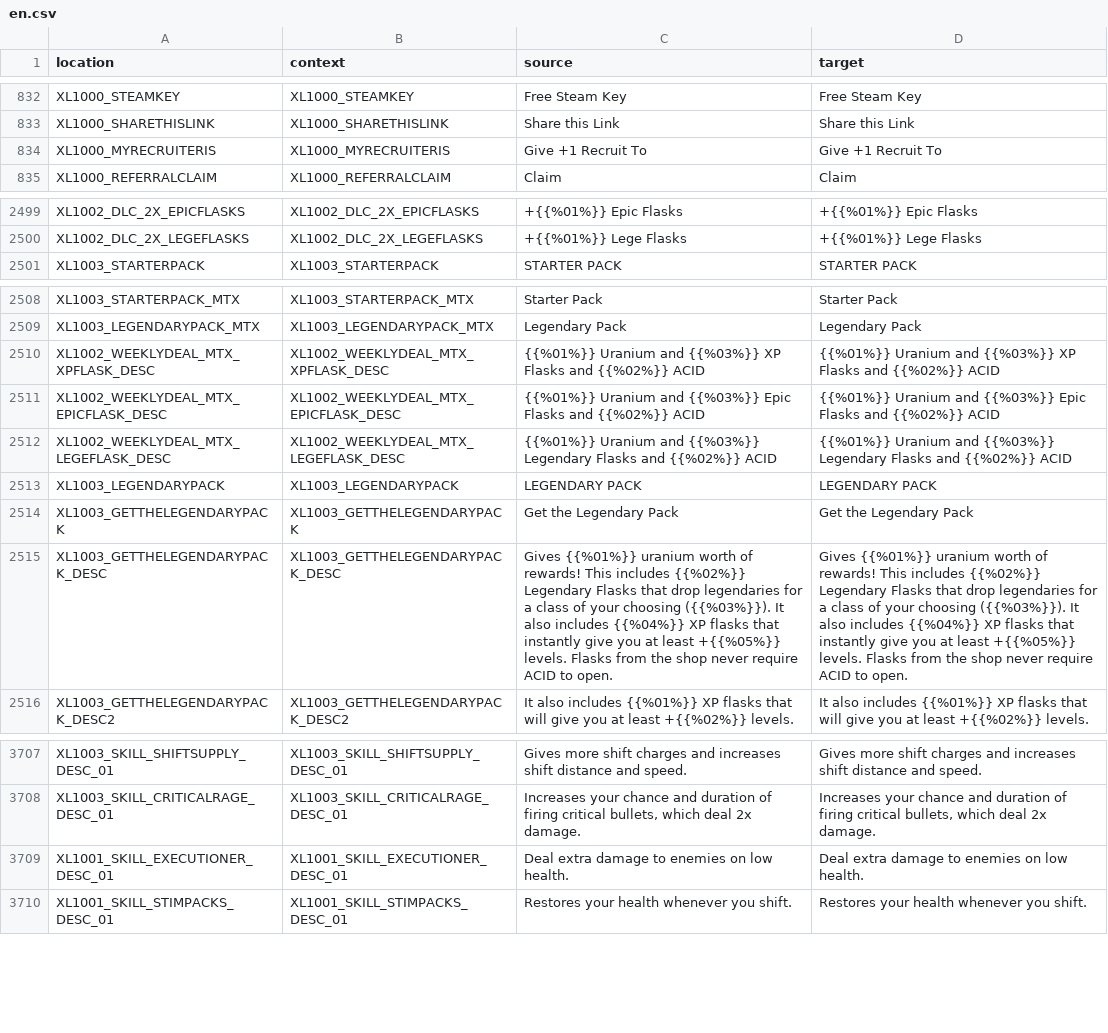
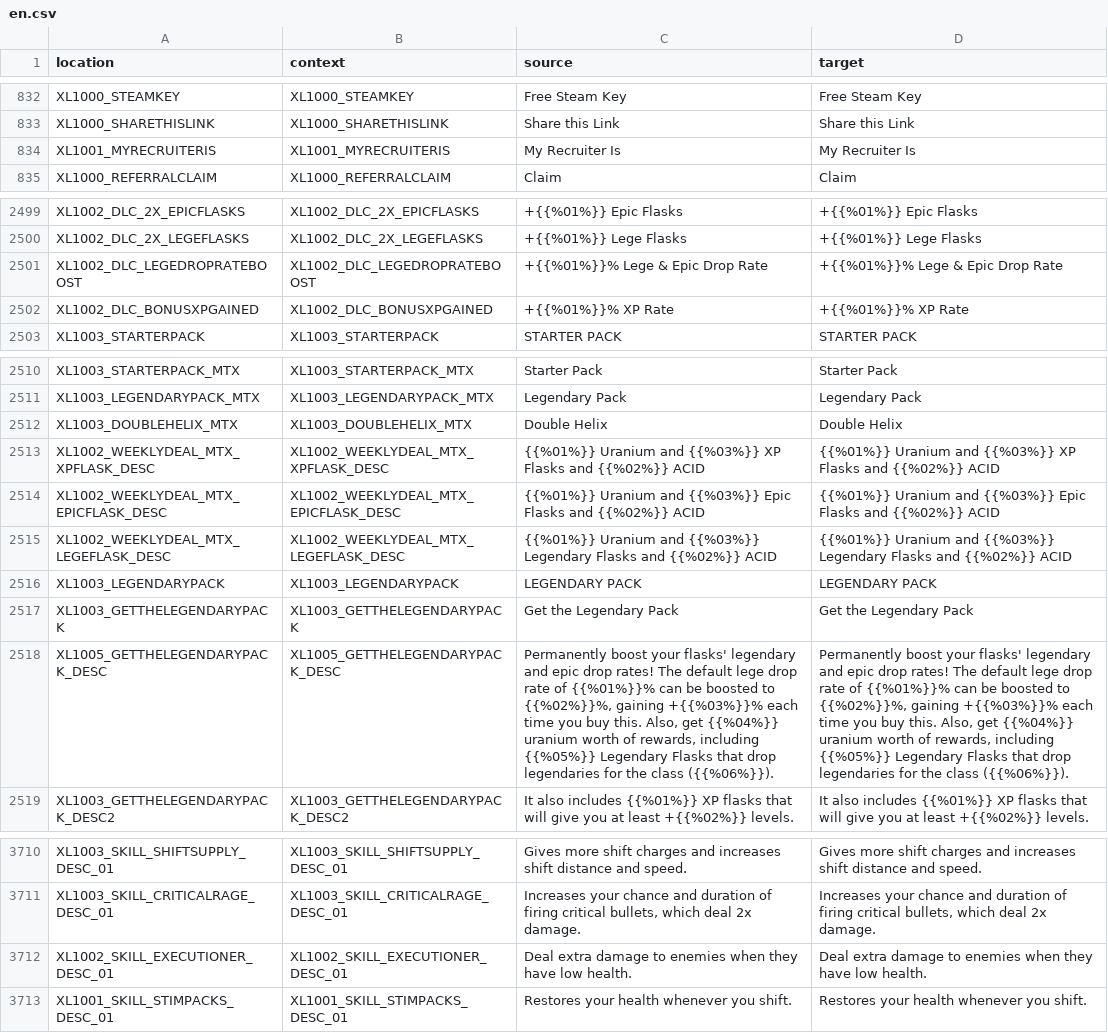
Before and after one commit to bencelot/GeneshiftTranslations, a CSV file: en.csv, drawn as a sheet; only a part is shown, gaps mark what is left out; removed rows and columns are numbered as before the commit, all else as after; the diff covers the shown part only; the diff names each change by its address in the sheet, - before the commit and + after, or states it on an @@ line.

```diff
--- a/en.csv
+++ b/en.csv
-row 834: XL1000_MYRECRUITERIS | XL1000_MYRECRUITERIS | Give +1 Recruit To | Give +1 Recruit To
+row 834: XL1001_MYRECRUITERIS | XL1001_MYRECRUITERIS | My Recruiter Is | My Recruiter Is
+row 2501: XL1002_DLC_LEGEDROPRATEBOOST | XL1002_DLC_LEGEDROPRATEBOOST | +{{%01%}}% Lege & Epic Drop Rate | +{{%01%}}% Lege & Epic Drop Rate
+row 2502: XL1002_DLC_BONUSXPGAINED | XL1002_DLC_BONUSXPGAINED | +{{%01%}}% XP Rate | +{{%01%}}% XP Rate
+row 2512: XL1003_DOUBLEHELIX_MTX | XL1003_DOUBLEHELIX_MTX | Double Helix | Double Helix
-row 2515: XL1003_GETTHELEGENDARYPACK_DESC | XL1003_GETTHELEGENDARYPACK_DESC | Gives {{%01%}} uranium worth of rewards! This includes {{%02%}} Legendary Flasks that drop legendaries for a class of your choosing ({{%03%}}). It also includes {{%04%}} XP flasks that instantly give you at least +{{%05%}} levels. Flasks from the shop never require ACID to open. | Gives {{%01%}} uranium worth of rewards! This includes {{%02%}} Legendary Flasks that drop legendaries for a class of your choosing ({{%03%}}). It also includes {{%04%}} XP flasks that instantly give you at least +{{%05%}} levels. Flasks from the shop never require ACID to open.
+row 2518: XL1005_GETTHELEGENDARYPACK_DESC | XL1005_GETTHELEGENDARYPACK_DESC | Permanently boost your flasks' legendary and epic drop rates! The default lege drop rate of {{%01%}}% can be boosted to {{%02%}}%, gaining +{{%03%}}% each time you buy this. Also, get {{%04%}} uranium worth of rewards, including {{%05%}} Legendary Flasks that drop legendaries for the class ({{%06%}}). | Permanently boost your flasks' legendary and epic drop rates! The default lege drop rate of {{%01%}}% can be boosted to {{%02%}}%, gaining +{{%03%}}% each time you buy this. Also, get {{%04%}} uranium worth of rewards, including {{%05%}} Legendary Flasks that drop legendaries for the class ({{%06%}}).
-A3712 (location): XL1001_SKILL_EXECUTIONER_DESC_01
+A3712 (location): XL1002_SKILL_EXECUTIONER_DESC_01
-B3712 (context): XL1001_SKILL_EXECUTIONER_DESC_01
+B3712 (context): XL1002_SKILL_EXECUTIONER_DESC_01
-C3712 (source): …to enemies on low health.
+C3712 (source): …to enemies when they have low health.
-D3712 (target): …to enemies on low health.
+D3712 (target): …to enemies when they have low health.
```
Also changed, not shown: 4 edited cells elsewhere in this file, es_AR.csv, fr.csv, 4 other files.
